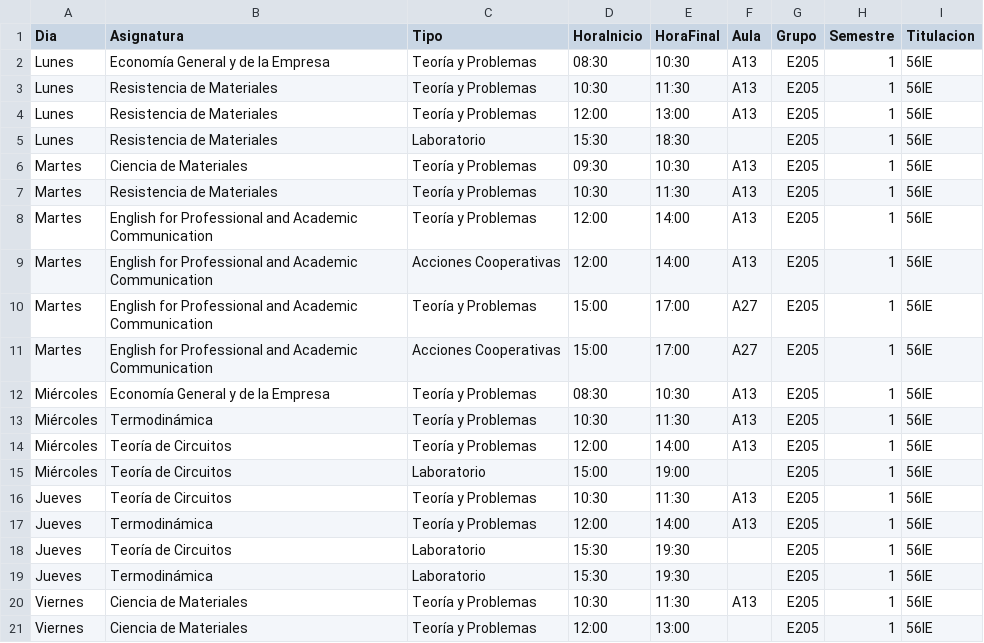
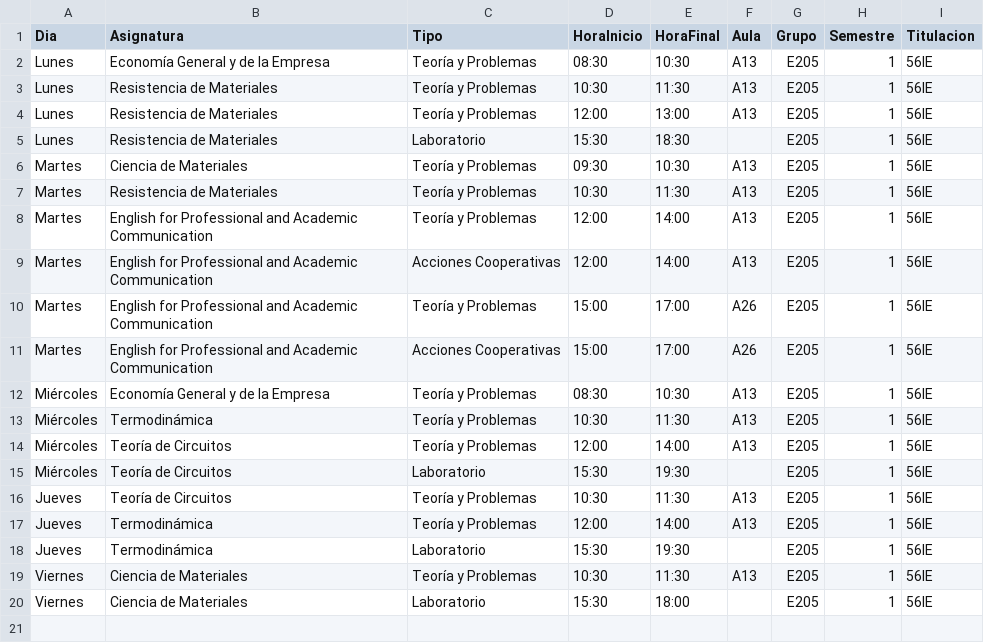
Before and after one commit to SOA-ETSIDI/horarios, a CSV file: csv/E205_1.csv, drawn as a sheet.

Commit message:
Actualiza aulas

```diff
--- a/csv/E205_1.csv
+++ b/csv/E205_1.csv
@@ -9,4 +9,4 @@
 "Martes";"English for Professional and Academic Communication";"Acciones Cooperativas";"12:00";"14:00";"A13";"E205";1;"56IE"
-"Martes";"English for Professional and Academic Communication";"Teoría y Problemas";"15:00";"17:00";"A27";"E205";1;"56IE"
-"Martes";"English for Professional and Academic Communication";"Acciones Cooperativas";"15:00";"17:00";"A27";"E205";1;"56IE"
+"Martes";"English for Professional and Academic Communication";"Teoría y Problemas";"15:00";"17:00";"A26";"E205";1;"56IE"
+"Martes";"English for Professional and Academic Communication";"Acciones Cooperativas";"15:00";"17:00";"A26";"E205";1;"56IE"
 "Miércoles";"Economía General y de la Empresa";"Teoría y Problemas";"08:30";"10:30";"A13";"E205";1;"56IE"
@@ -14,8 +14,7 @@
 "Miércoles";"Teoría de Circuitos";"Teoría y Problemas";"12:00";"14:00";"A13";"E205";1;"56IE"
-"Miércoles";"Teoría de Circuitos";"Laboratorio";"15:00";"19:00";"";"E205";1;"56IE"
+"Miércoles";"Teoría de Circuitos";"Laboratorio";"15:30";"19:30";"";"E205";1;"56IE"
 "Jueves";"Teoría de Circuitos";"Teoría y Problemas";"10:30";"11:30";"A13";"E205";1;"56IE"
 "Jueves";"Termodinámica";"Teoría y Problemas";"12:00";"14:00";"A13";"E205";1;"56IE"
-"Jueves";"Teoría de Circuitos";"Laboratorio";"15:30";"19:30";"";"E205";1;"56IE"
 "Jueves";"Termodinámica";"Laboratorio";"15:30";"19:30";"";"E205";1;"56IE"
 "Viernes";"Ciencia de Materiales";"Teoría y Problemas";"10:30";"11:30";"A13";"E205";1;"56IE"
-"Viernes";"Ciencia de Materiales";"Teoría y Problemas";"12:00";"13:00";"";"E205";1;"56IE"
+"Viernes";"Ciencia de Materiales";"Laboratorio";"15:30";"18:00";"";"E205";1;"56IE"
```
Also changed, not shown: csv/56AD_2.csv, csv/A104_1.csv, 40 other files.
